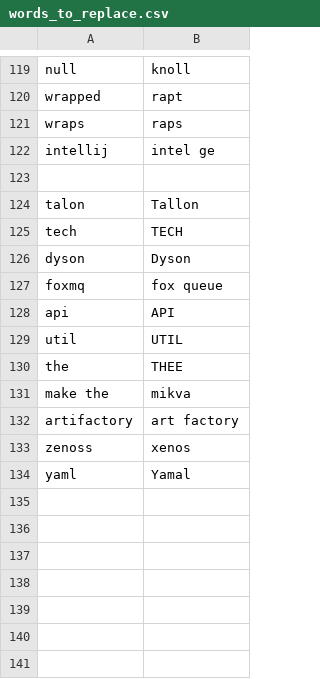
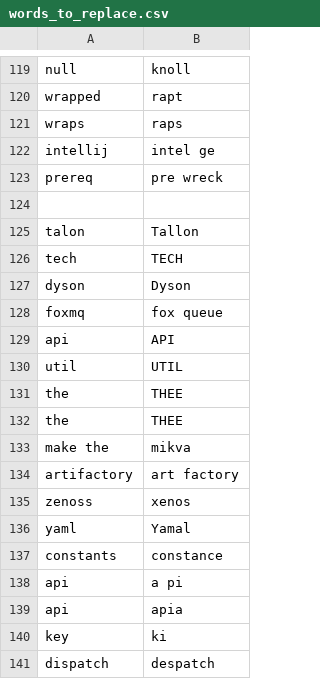
Before and after one commit to tpensyl/knausj_talon, a CSV file: settings/words_to_replace.csv, drawn as a sheet; only a part is shown, gaps mark what is left out.

```diff
--- a/settings/words_to_replace.csv
+++ b/settings/words_to_replace.csv
@@ -122,2 +122,3 @@ wraps,raps
 intellij,intel ge
+prereq,pre wreck
 
@@ -130,2 +131,3 @@ util,UTIL
 the,THEE
+the,THEE
 make the,mikva
@@ -134 +136,6 @@ zenoss,xenos
 yaml,Yamal
+constants,constance
+api,a pi
+api,apia
+key,ki
+dispatch,despatch
```
Also changed, not shown: settings/additional_words.csv, 6 other files.
